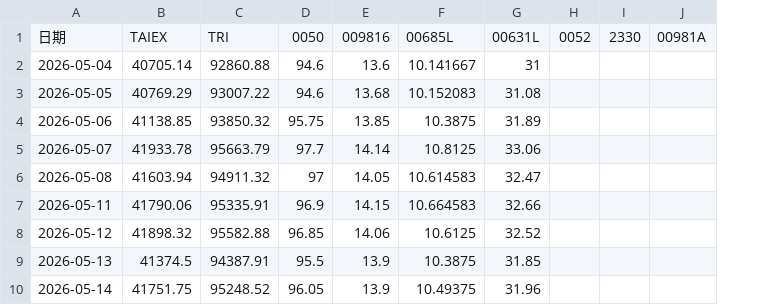
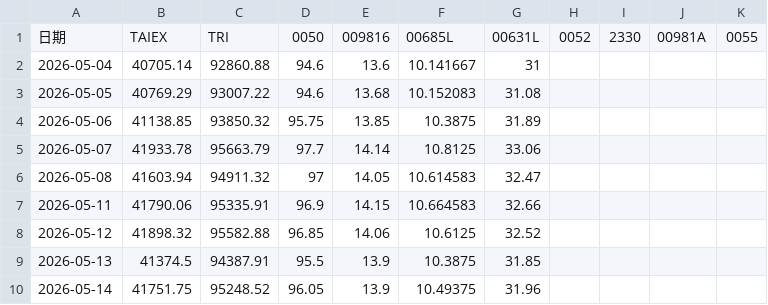
Before and after one commit to pc007ya/TAIEX-LeverageX2, a CSV file: tracking/market-snapshot.csv, drawn as a sheet; only a part is shown; the diff names each change by its address in the sheet, - before the commit and + after, or states it on an @@ line.

```diff
--- a/tracking/market-snapshot.csv
+++ b/tracking/market-snapshot.csv
+column K, row 1: 0055
```
Also changed, not shown: 5 other files.
